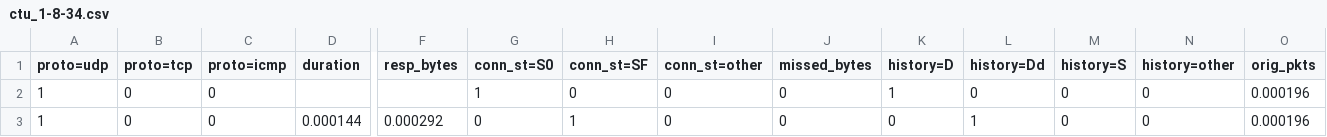
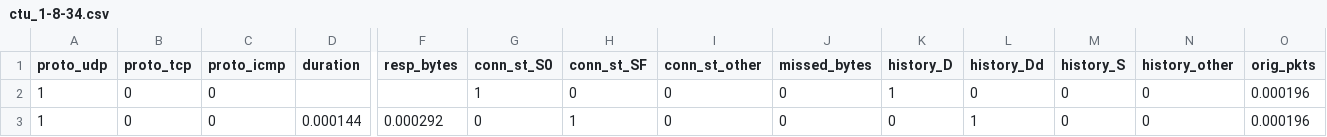
Before and after one commit to aucad/cge, a CSV file: data/ctu_1-8-34.csv, drawn as a sheet; only a part is shown, gaps mark what is left out; the diff names each change by its address in the sheet, - before the commit and + after, or states it on an @@ line.

```diff
--- a/data/ctu_1-8-34.csv
+++ b/data/ctu_1-8-34.csv
-A1: proto=udp
+A1: proto_udp
-B1: proto=tcp
+B1: proto_tcp
-C1: proto=icmp
+C1: proto_icmp
-G1: conn_st=S0
+G1: conn_st_S0
-H1: conn_st=SF
+H1: conn_st_SF
-I1: conn_st=other
+I1: conn_st_other
-K1: history=D
+K1: history_D
-L1: history=Dd
+L1: history_Dd
-M1: history=S
+M1: history_S
-N1: history=other
+N1: history_other
```
Also changed, not shown: data/test.csv, 12 other files.
